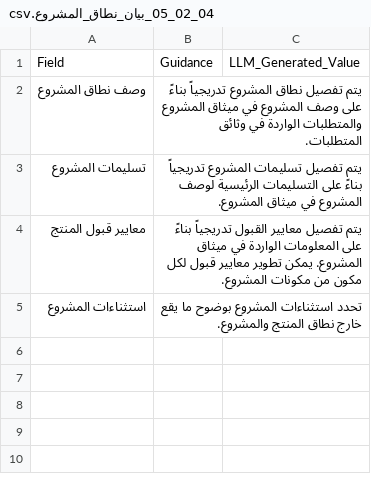
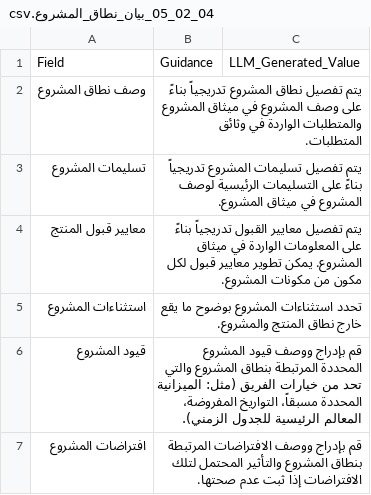
Before and after one commit to fakhruldeen/Tasleemat, a CSV file: forms/ar/04_التخطيط/02_النطاق/05_بيان_نطاق_المشروع/04_02_05_بيان_نطاق_المشروع.csv, drawn as a sheet.

Commit message:
fix(forms): inject missing PMBOK constraints and assumptions into Project Scope Statement

```diff
--- a/forms/ar/04_التخطيط/02_النطاق/05_بيان_نطاق_المشروع/04_02_05_بيان_نطاق_المشروع.csv
+++ b/forms/ar/04_التخطيط/02_النطاق/05_بيان_نطاق_المشروع/04_02_05_بيان_نطاق_المشروع.csv
@@ -5 +5,3 @@ Field,Guidance,LLM_Generated_Value
 استثناءات المشروع,تحدد استثناءات المشروع بوضوح ما يقع خارج نطاق المنتج والمشروع.,
+قيود المشروع,قم بإدراج ووصف قيود المشروع المحددة المرتبطة بنطاق المشروع والتي تحد من خيارات الفريق (مثل: الميزانية المحددة مسبقاً، التواريخ المفروضة، المعالم الرئيسية للجدول الزمني).,
+افتراضات المشروع,قم بإدراج ووصف الافتراضات المرتبطة بنطاق المشروع والتأثير المحتمل لتلك الافتراضات إذا ثبت عدم صحتها.,
```
Also changed, not shown: forms/04_Planning/02_Scope/05_Project_Scope_Statement/04_02_05_Project_Scope_Statement.csv, 8 other files.
